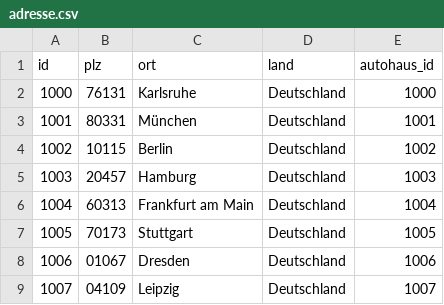
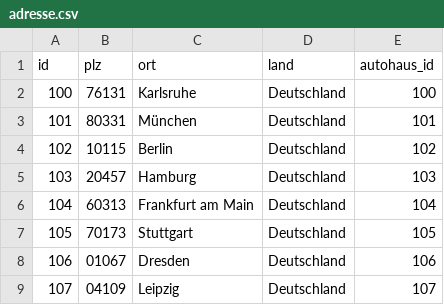
Before and after one commit to jonasriesterer/autohaus, a CSV file: extras/compose/postgres/init/autohaus/csv/adresse.csv, drawn as a sheet.

Commit message:
changed ids for test data

```diff
--- a/extras/compose/postgres/init/autohaus/csv/adresse.csv
+++ b/extras/compose/postgres/init/autohaus/csv/adresse.csv
@@ -1,9 +1,9 @@
 id;plz;ort;land;autohaus_id
-1000;76131;Karlsruhe;Deutschland;1000
-1001;80331;München;Deutschland;1001
-1002;10115;Berlin;Deutschland;1002
-1003;20457;Hamburg;Deutschland;1003
-1004;60313;Frankfurt am Main;Deutschland;1004
-1005;70173;Stuttgart;Deutschland;1005
-1006;01067;Dresden;Deutschland;1006
-1007;04109;Leipzig;Deutschland;1007
+100;76131;Karlsruhe;Deutschland;100
+101;80331;München;Deutschland;101
+102;10115;Berlin;Deutschland;102
+103;20457;Hamburg;Deutschland;103
+104;60313;Frankfurt am Main;Deutschland;104
+105;70173;Stuttgart;Deutschland;105
+106;01067;Dresden;Deutschland;106
+107;04109;Leipzig;Deutschland;107
```
Also changed, not shown: extras/compose/autohaus/autohaus.csv, extras/compose/postgres/init/autohaus/csv/auto.csv, 2 other files.
